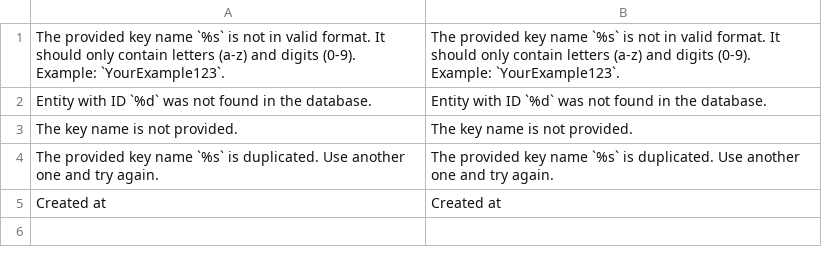
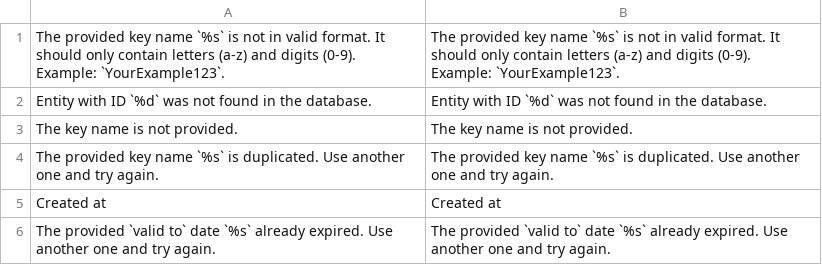
Before and after one commit to spryker/api-key, a CSV file: data/translation/Zed/en_US.csv, drawn as a sheet; the diff names each change by its address in the sheet, - before the commit and + after, or states it on an @@ line.

```diff
--- a/data/translation/Zed/en_US.csv
+++ b/data/translation/Zed/en_US.csv
+row 6: The provided `valid to` date `%s` already expired. Use another one and try again. | The provided `valid to` date `%s` already expired. Use another one and try again.
```
Also changed, not shown: data/translation/Zed/de_DE.csv, 16 other files.
